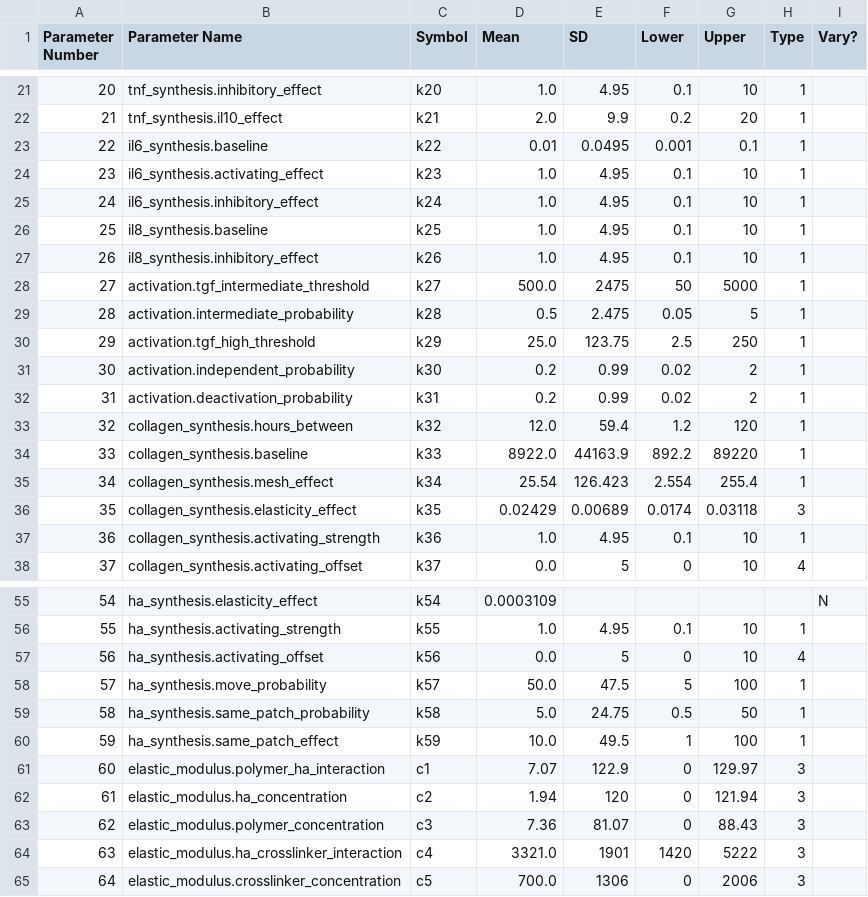
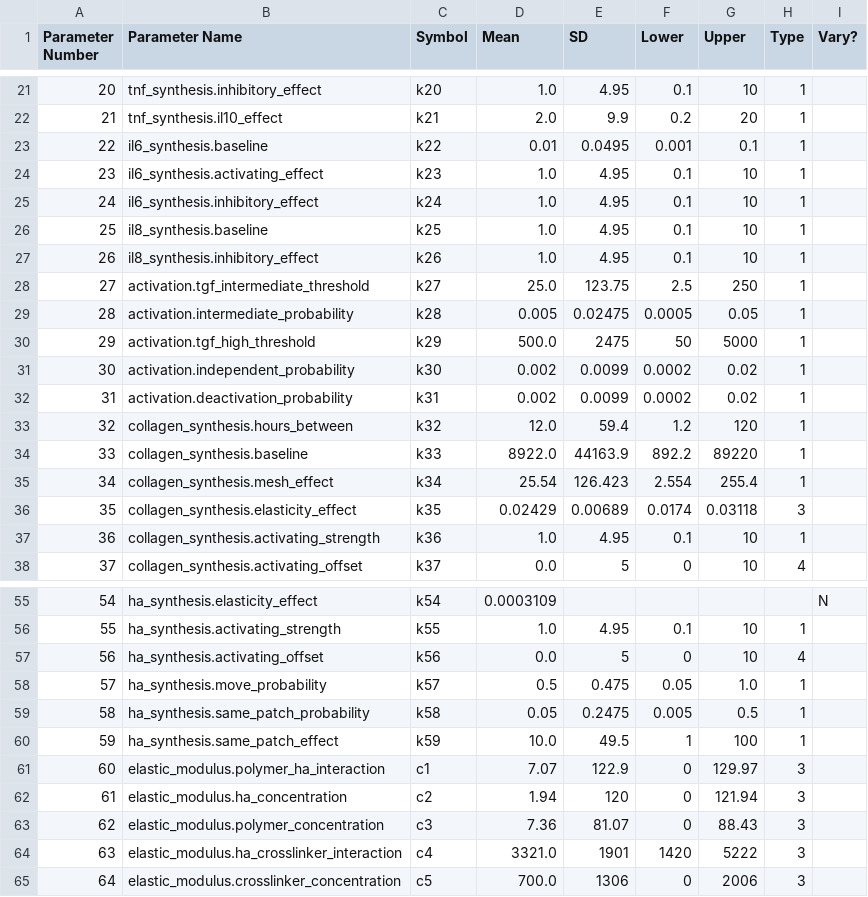
Before and after one commit to ThomasM2000/VFB-ABM, a CSV file: parameters_vfb.csv, drawn as a sheet; only a part is shown, gaps mark what is left out.

```diff
--- a/parameters_vfb.csv
+++ b/parameters_vfb.csv
@@ -27,7 +27,7 @@ Parameter Number,Parameter Name,Symbol,Mean,SD,Lower,Upper,Type,Vary?
 26,il8_synthesis.inhibitory_effect,k26,1.0,4.95,0.1,10,1,
-27,activation.tgf_intermediate_threshold,k27,500.0,2475,50,5000,1,
-28,activation.intermediate_probability,k28,0.5,2.475,0.05,5,1,
-29,activation.tgf_high_threshold,k29,25.0,123.75,2.5,250,1,
-30,activation.independent_probability,k30,0.2,0.99,0.02,2,1,
-31,activation.deactivation_probability,k31,0.2,0.99,0.02,2,1,
+27,activation.tgf_intermediate_threshold,k27,25.0,123.75,2.5,250,1,
+28,activation.intermediate_probability,k28,0.005,0.02475,0.0005,0.05,1,
+29,activation.tgf_high_threshold,k29,500.0,2475,50,5000,1,
+30,activation.independent_probability,k30,0.002,0.0099,0.0002,0.02,1,
+31,activation.deactivation_probability,k31,0.002,0.0099,0.0002,0.02,1,
 32,collagen_synthesis.hours_between,k32,12.0,59.4,1.2,120,1,
@@ -57,4 +57,4 @@ Parameter Number,Parameter Name,Symbol,Mean,SD,Lower,Upper,Type,Vary?
 56,ha_synthesis.activating_offset,k56,0.0,5,0,10,4,
-57,ha_synthesis.move_probability,k57,50.0,47.5,5,100,1,
-58,ha_synthesis.same_patch_probability,k58,5.0,24.75,0.5,50,1,
+57,ha_synthesis.move_probability,k57,0.5,0.475,0.05,1.0,1,
+58,ha_synthesis.same_patch_probability,k58,0.05,0.2475,0.005,0.5,1,
 59,ha_synthesis.same_patch_effect,k59,10.0,49.5,1,100,1,
```
Also changed, not shown: 7 other files.
